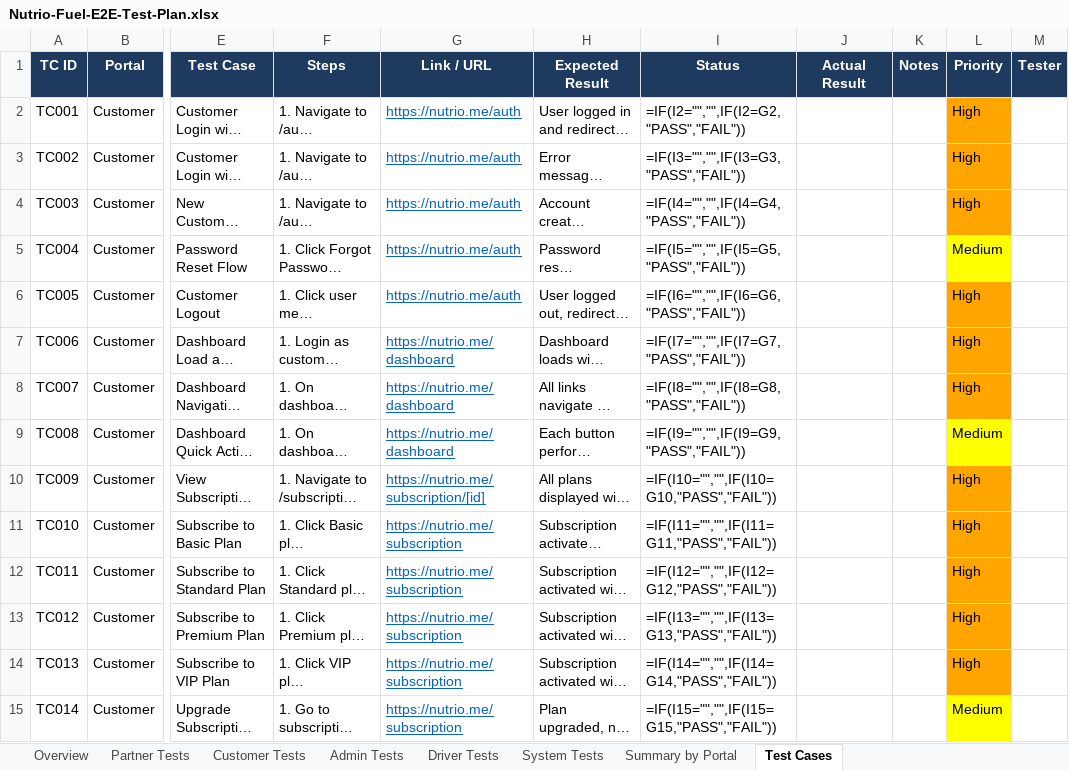
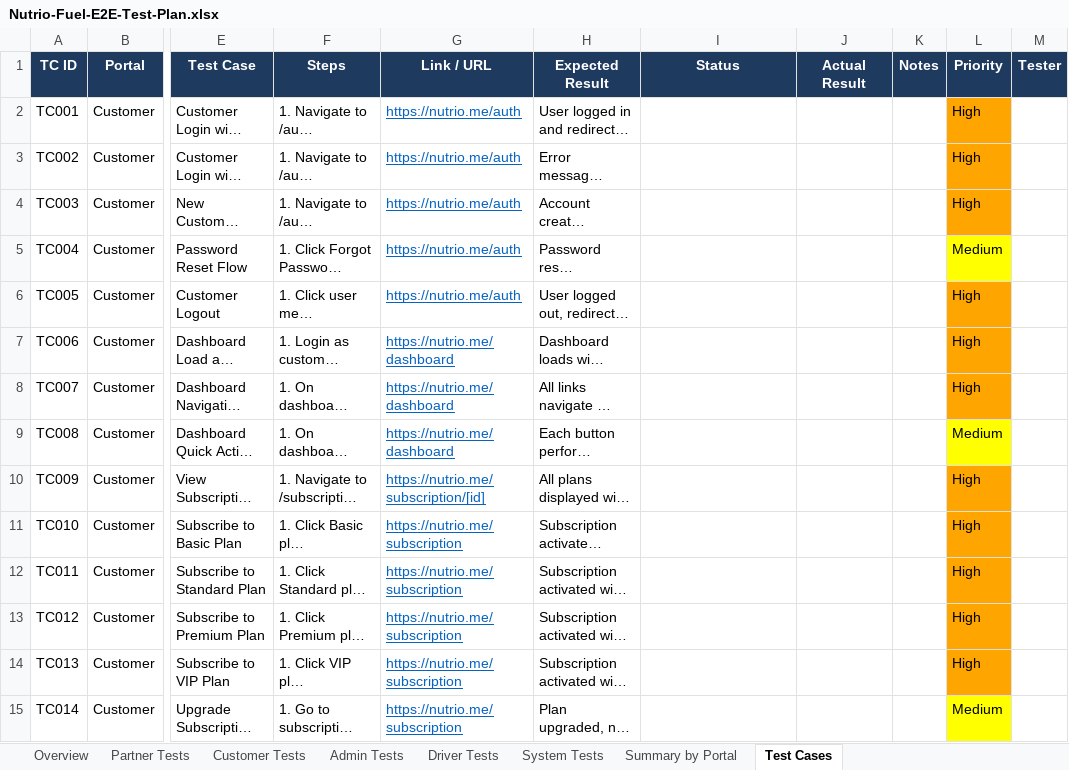
Before and after one commit to khamis1992/nutrio, an Excel workbook: docs/plans/Nutrio-Fuel-E2E-Test-Plan.xlsx, sheet Test Cases, drawn as a sheet; only a part is shown, gaps mark what is left out; long unchanged cells end in …; values as stored, in another font and other column widths than the file's, no borders; formulas without a stored value are shown as written; the diff covers the shown part only; the diff names each change by its address in the sheet, - before the commit and + after, or states it on an @@ line.

```diff
--- a/docs/plans/Nutrio-Fuel-E2E-Test-Plan.xlsx (sheet Test Cases)
+++ b/docs/plans/Nutrio-Fuel-E2E-Test-Plan.xlsx (sheet Test Cases)
-I2 (Status): =IF(I2="","",IF(I2=G2,"PASS","FAIL"))
+I2 (Status): (empty)
-I3 (Status): =IF(I3="","",IF(I3=G3,"PASS","FAIL"))
+I3 (Status): (empty)
-I4 (Status): =IF(I4="","",IF(I4=G4,"PASS","FAIL"))
+I4 (Status): (empty)
-I5 (Status): =IF(I5="","",IF(I5=G5,"PASS","FAIL"))
+I5 (Status): (empty)
-I6 (Status): =IF(I6="","",IF(I6=G6,"PASS","FAIL"))
+I6 (Status): (empty)
-I7 (Status): =IF(I7="","",IF(I7=G7,"PASS","FAIL"))
+I7 (Status): (empty)
-I8 (Status): =IF(I8="","",IF(I8=G8,"PASS","FAIL"))
+I8 (Status): (empty)
-I9 (Status): =IF(I9="","",IF(I9=G9,"PASS","FAIL"))
+I9 (Status): (empty)
-I10 (Status): =IF(I10="","",IF(I10=G10,"PASS","FAIL"))
+I10 (Status): (empty)
-I11 (Status): =IF(I11="","",IF(I11=G11,"PASS","FAIL"))
+I11 (Status): (empty)
-I12 (Status): =IF(I12="","",IF(I12=G12,"PASS","FAIL"))
+I12 (Status): (empty)
-I13 (Status): =IF(I13="","",IF(I13=G13,"PASS","FAIL"))
+I13 (Status): (empty)
-I14 (Status): =IF(I14="","",IF(I14=G14,"PASS","FAIL"))
+I14 (Status): (empty)
-I15 (Status): =IF(I15="","",IF(I15=G15,"PASS","FAIL"))
+I15 (Status): (empty)
```
Also changed, not shown: 338 edited cells elsewhere in this sheet, sheet Customer Tests, sheet Summary by Portal, sheet Overview, 39 other files.
